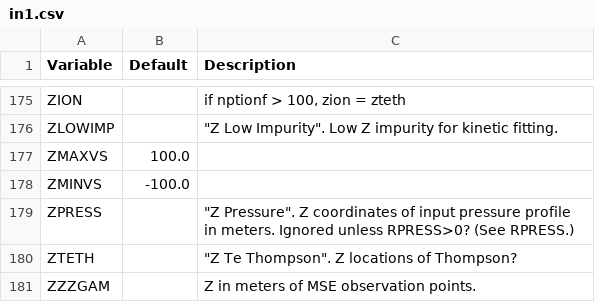
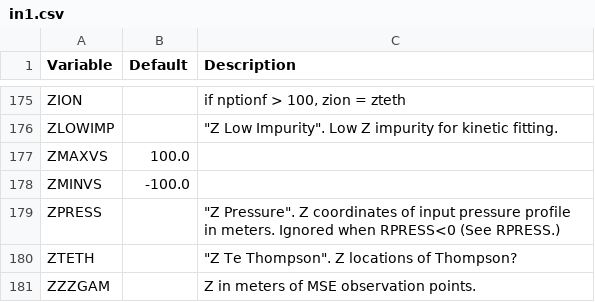
Before and after one commit to gafusion/EFIT, a CSV file: docs/tables/in1.csv, drawn as a sheet; only a part is shown, gaps mark what is left out.

```diff
--- a/docs/tables/in1.csv
+++ b/docs/tables/in1.csv
@@ -353,3 +353,3 @@ ZMAXVS , 100.0,
 ZMINVS, -100.0,
-ZPRESS, ,"""Z Pressure"". Z coordinates of input pressure profile in meters. Ignored unless RPRESS>0? (See RPRESS.)"
+ZPRESS, ,"""Z Pressure"". Z coordinates of input pressure profile in meters. Ignored when RPRESS<0 (See RPRESS.)"
 ZTETH, ,"""Z Te Thompson"". Z locations of Thompson?"
```
Also changed, not shown: docs/tables/invt.csv, 15 other files.
